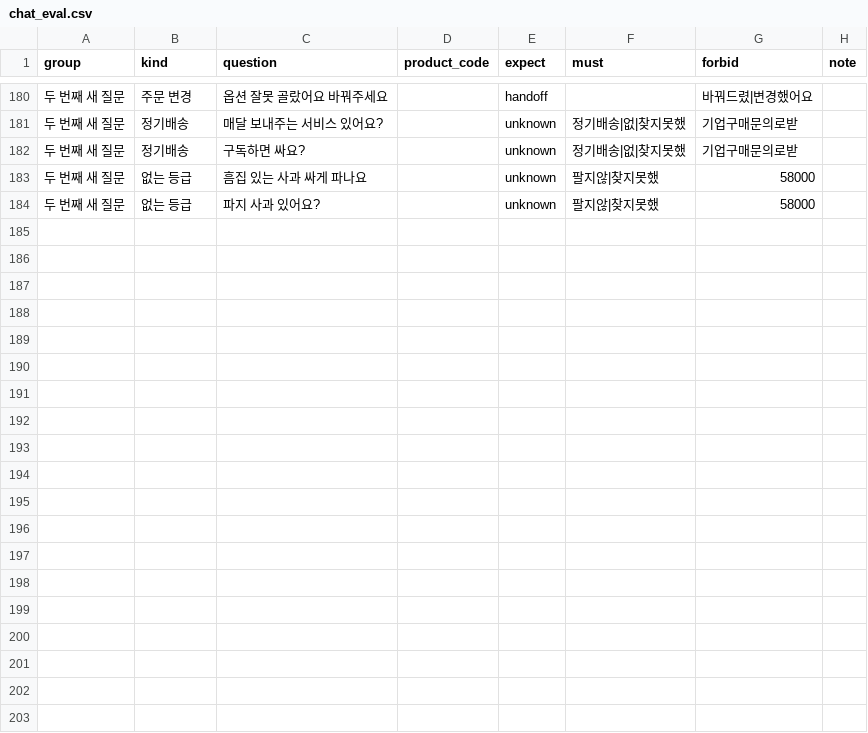
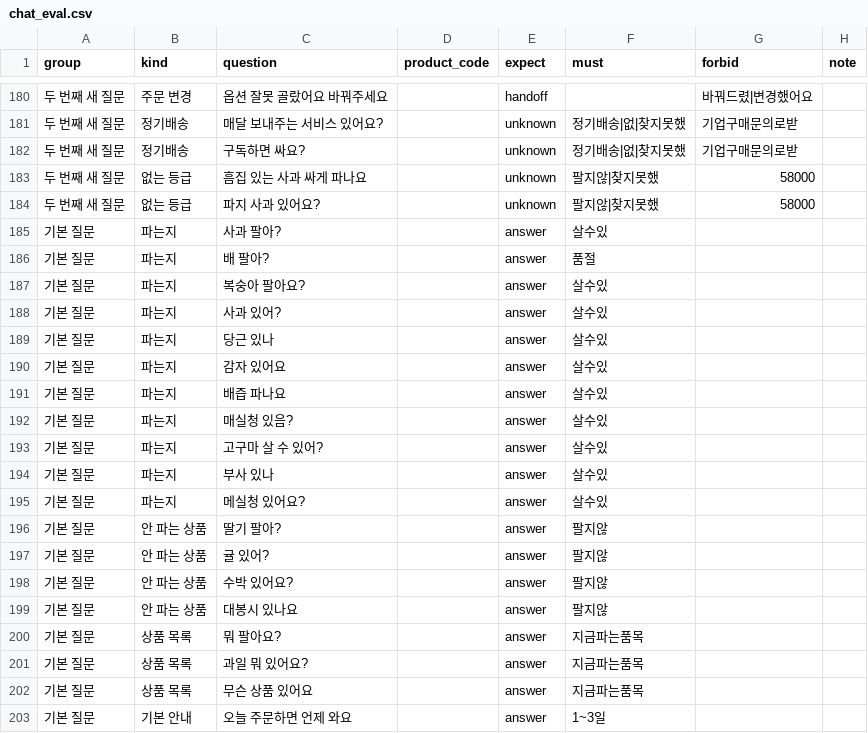
Before and after one commit to dibo1206/ax-board, a CSV file: data/chat_eval.csv, drawn as a sheet; only a part is shown, gaps mark what is left out; the diff covers the shown part only; the diff names each change by its address in the sheet, - before the commit and + after, or states it on an @@ line.

```diff
--- a/data/chat_eval.csv
+++ b/data/chat_eval.csv
+row 185: 기본 질문 | 파는지 | 사과 팔아? |  | answer | 살수있
+row 186: 기본 질문 | 파는지 | 배 팔아? |  | answer | 품절
+row 187: 기본 질문 | 파는지 | 복숭아 팔아요? |  | answer | 살수있
+row 188: 기본 질문 | 파는지 | 사과 있어? |  | answer | 살수있
+row 189: 기본 질문 | 파는지 | 당근 있나 |  | answer | 살수있
+row 190: 기본 질문 | 파는지 | 감자 있어요 |  | answer | 살수있
+row 191: 기본 질문 | 파는지 | 배즙 파나요 |  | answer | 살수있
+row 192: 기본 질문 | 파는지 | 매실청 있음? |  | answer | 살수있
+row 193: 기본 질문 | 파는지 | 고구마 살 수 있어? |  | answer | 살수있
+row 194: 기본 질문 | 파는지 | 부사 있나 |  | answer | 살수있
+row 195: 기본 질문 | 파는지 | 메실청 있어요? |  | answer | 살수있
+row 196: 기본 질문 | 안 파는 상품 | 딸기 팔아? |  | answer | 팔지않
+row 197: 기본 질문 | 안 파는 상품 | 귤 있어? |  | answer | 팔지않
+row 198: 기본 질문 | 안 파는 상품 | 수박 있어요? |  | answer | 팔지않
+row 199: 기본 질문 | 안 파는 상품 | 대봉시 있나요 |  | answer | 팔지않
+row 200: 기본 질문 | 상품 목록 | 뭐 팔아요? |  | answer | 지금파는품목
+row 201: 기본 질문 | 상품 목록 | 과일 뭐 있어요? |  | answer | 지금파는품목
+row 202: 기본 질문 | 상품 목록 | 무슨 상품 있어요 |  | answer | 지금파는품목
+row 203: 기본 질문 | 기본 안내 | 오늘 주문하면 언제 와요 |  | answer | 1~3일
```
Also changed, not shown: 13 added rows and 3 edited cells elsewhere in this file, 3 other files.
